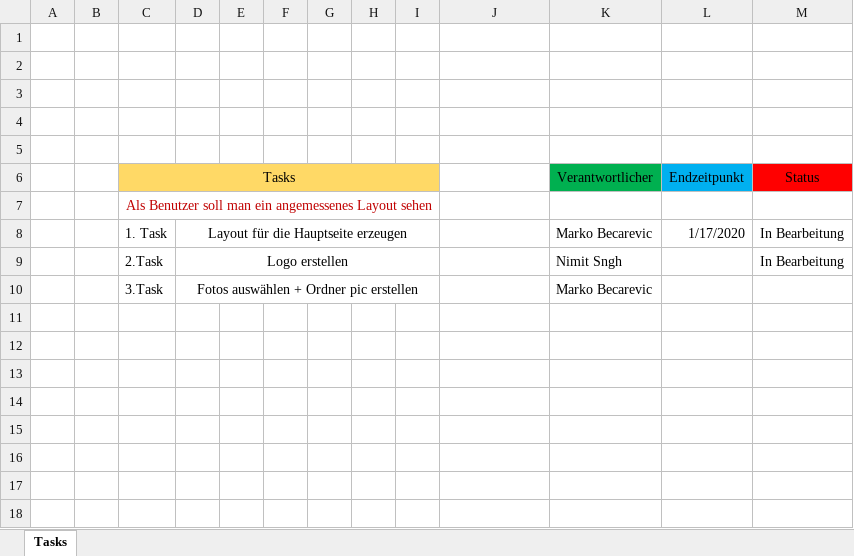
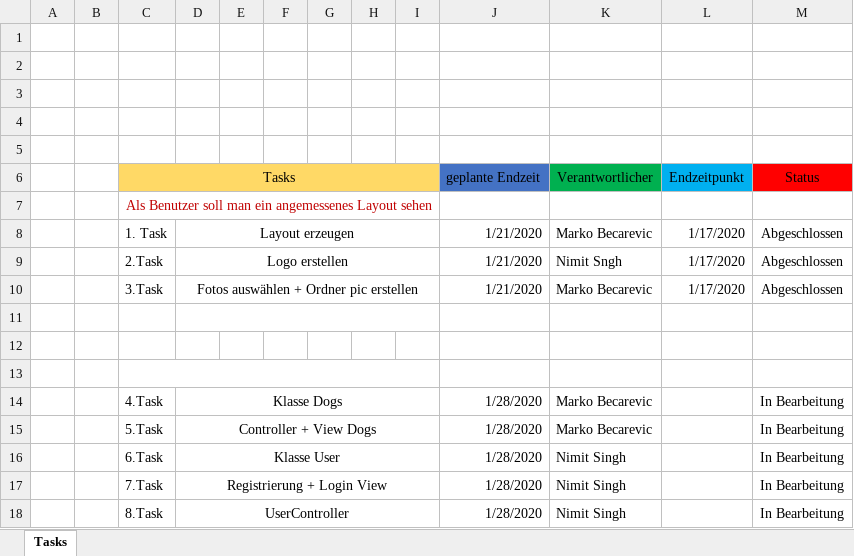
Before and after one commit to becarevicmarko/webprojekt_marko_nimit, an Excel workbook: webprojekt_marko_nimit/webprojekt_marko_nimit/Tasks_Marko_Nimit.xlsx, sheet Tasks, drawn as a sheet; values as stored, in another font and other column widths than the file's, no borders; removed rows and columns are numbered as before the commit, all else as after; the diff names each change by its address in the sheet, - before the commit and + after, or states it on an @@ line.

```diff
--- a/webprojekt_marko_nimit/webprojekt_marko_nimit/Tasks_Marko_Nimit.xlsx (sheet Tasks)
+++ b/webprojekt_marko_nimit/webprojekt_marko_nimit/Tasks_Marko_Nimit.xlsx (sheet Tasks)
-J6: (empty)
+J6: geplante Endzeit
-J6 fill: none
+J6 fill: #4472C4
-D8: Layout für die Hauptseite erzeugen
+D8: Layout erzeugen
-J8 (geplante Endzeit): (empty)
+J8 (geplante Endzeit): 1/21/2020
-M8 (Status): In Bearbeitung
+M8 (Status): Abgeschlossen
+row 9:  |  | 2.Task | Logo erstellen |  |  |  |  |  | 1/21/2020 | Nimit Sngh | 1/17/2020 | Abgeschlossen
+row 10:  |  | 3.Task | Fotos auswählen + Ordner pic erstellen |  |  |  |  |  | 1/21/2020 | Marko Becarevic | 1/17/2020 | Abgeschlossen
-row 11:  |  | 2.Task | Logo erstellen |  |  |  |  |  |  | Nimit Sngh |  | In Bearbeitung
+row 11: (empty)
-row 12:  |  | 3.Task | Fotos auswählen + Ordner pic erstellen |  |  |  |  |  |  | Marko Becarevic
+row 12: (empty)
-D10:I10 merged
+row 13: (empty)
+row 14:  |  | 4.Task | Klasse Dogs |  |  |  |  |  | 1/28/2020 | Marko Becarevic |  | In Bearbeitung
+row 15:  |  | 5.Task | Controller + View Dogs |  |  |  |  |  | 1/28/2020 | Marko Becarevic |  | In Bearbeitung
+row 16:  |  | 6.Task | Klasse User |  |  |  |  |  | 1/28/2020 | Nimit Singh |  | In Bearbeitung
+row 17:  |  | 7.Task | Registrierung + Login View |  |  |  |  |  | 1/28/2020 | Nimit Singh |  | In Bearbeitung
+row 18:  |  | 8.Task | UserController |  |  |  |  |  | 1/28/2020 | Nimit Singh |  | In Bearbeitung
```
Also changed, not shown: 2 other files.
